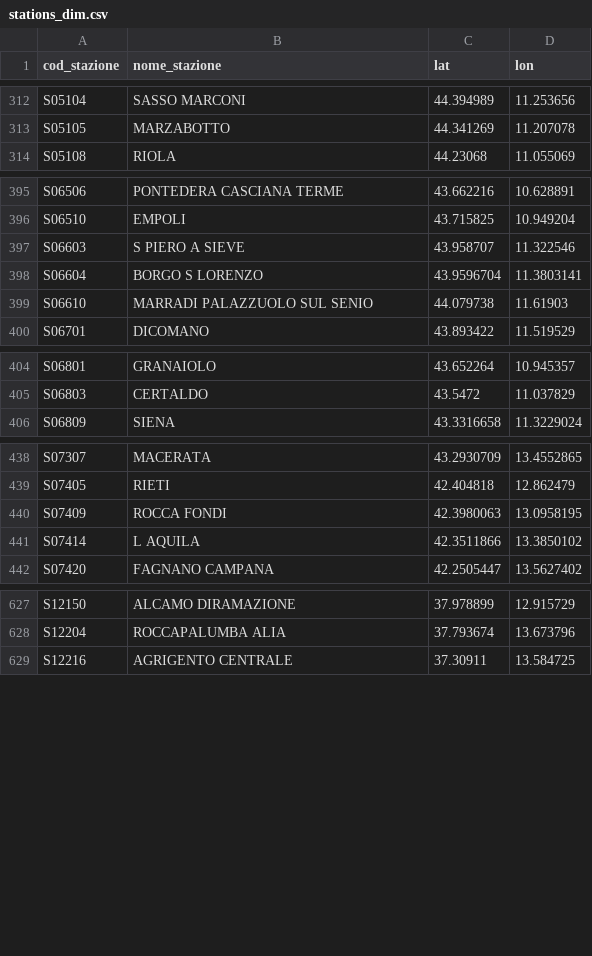
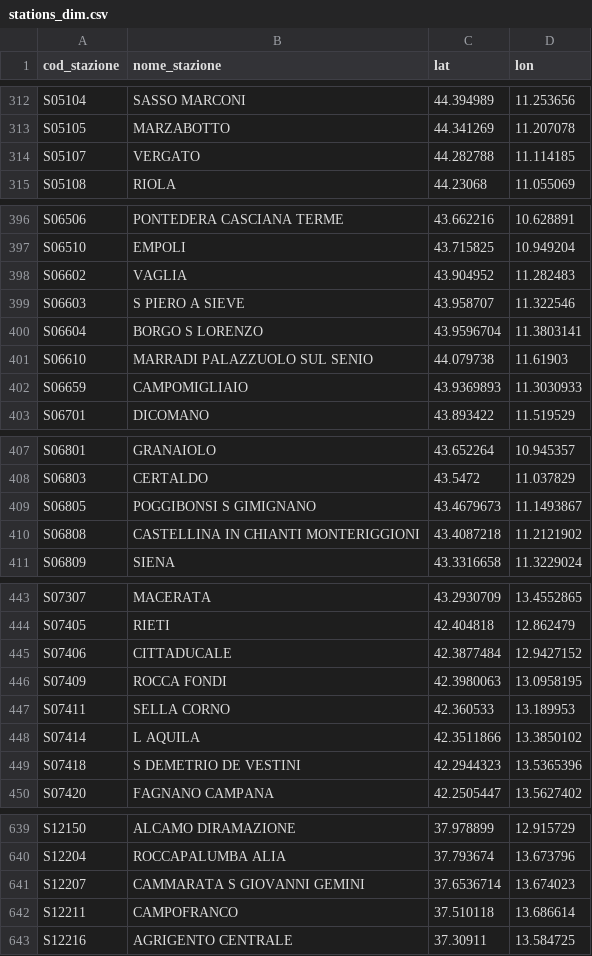
Before and after one commit to DrElegantia/trainstats-dashboard, a CSV file: data/gold/stations_dim.csv, drawn as a sheet; only a part is shown, gaps mark what is left out; the diff covers the shown part only.

```diff
--- a/data/gold/stations_dim.csv
+++ b/data/gold/stations_dim.csv
@@ -313,2 +313,3 @@ S05104,SASSO MARCONI,44.394989,11.253656
 S05105,MARZABOTTO,44.341269,11.207078
+S05107,VERGATO,44.282788,11.114185
 S05108,RIOLA,44.23068,11.055069
@@ -396,2 +397,3 @@ S06506,PONTEDERA CASCIANA TERME,43.662216,10.628891
 S06510,EMPOLI,43.715825,10.949204
+S06602,VAGLIA,43.904952,11.282483
 S06603,S PIERO A SIEVE,43.958707,11.322546
@@ -399,2 +401,3 @@ S06604,BORGO S LORENZO,43.9596704,11.3803141
 S06610,MARRADI PALAZZUOLO SUL SENIO,44.079738,11.61903
+S06659,CAMPOMIGLIAIO,43.9369893,11.3030933
 S06701,DICOMANO,43.893422,11.519529
@@ -405,2 +408,4 @@ S06801,GRANAIOLO,43.652264,10.945357
 S06803,CERTALDO,43.5472,11.037829
+S06805,POGGIBONSI S GIMIGNANO,43.4679673,11.1493867
+S06808,CASTELLINA IN CHIANTI MONTERIGGIONI,43.4087218,11.2121902
 S06809,SIENA,43.3316658,11.3229024
@@ -439,4 +444,7 @@ S07307,MACERATA,43.2930709,13.4552865
 S07405,RIETI,42.404818,12.862479
+S07406,CITTADUCALE,42.3877484,12.9427152
 S07409,ROCCA FONDI,42.3980063,13.0958195
+S07411,SELLA CORNO,42.360533,13.189953
 S07414,L AQUILA,42.3511866,13.3850102
+S07418,S DEMETRIO DE VESTINI,42.2944323,13.5365396
 S07420,FAGNANO CAMPANA,42.2505447,13.5627402
@@ -628,2 +640,4 @@ S12150,ALCAMO DIRAMAZIONE,37.978899,12.915729
 S12204,ROCCAPALUMBA ALIA,37.793674,13.673796
+S12207,CAMMARATA S GIOVANNI GEMINI,37.6536714,13.674023
+S12211,CAMPOFRANCO,37.510118,13.686614
 S12216,AGRIGENTO CENTRALE,37.30911,13.584725
```
Also changed, not shown: 4 added rows elsewhere in this file, data/gold/copertura_categoria.csv, 16 other files.
